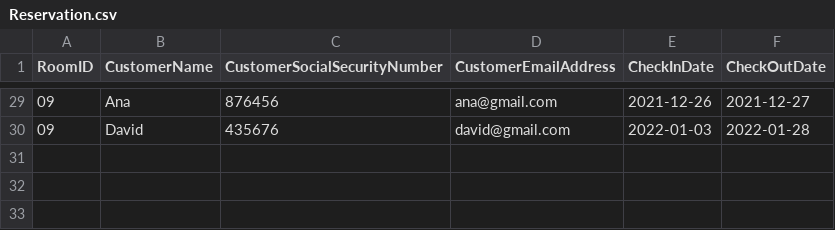
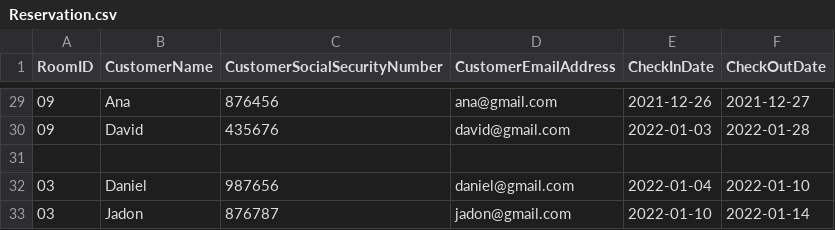
Before and after one commit to AliAMoteirek/HotelApp, a CSV file: Reservation.csv, drawn as a sheet; only a part is shown, gaps mark what is left out; the diff names each change by its address in the sheet, - before the commit and + after, or states it on an @@ line.

```diff
--- a/Reservation.csv
+++ b/Reservation.csv
+row 31: (empty)
+row 32: 03 | Daniel | 987656 | daniel@gmail.com | 2022-01-04 | 2022-01-10
+row 33: 03 | Jadon | 876787 | jadon@gmail.com | 2022-01-10 | 2022-01-14
```
Also changed, not shown: 5 other files.
